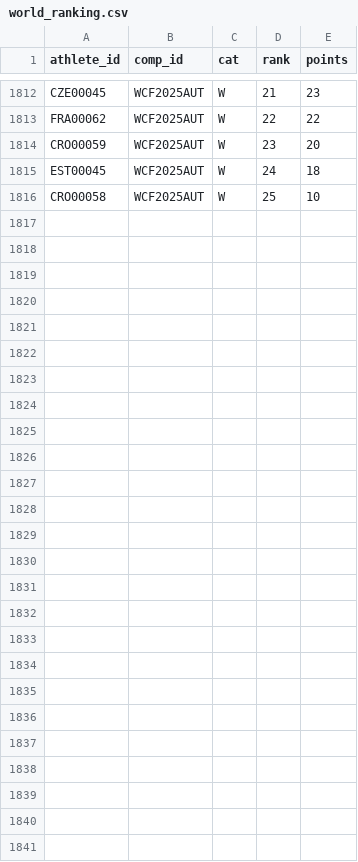
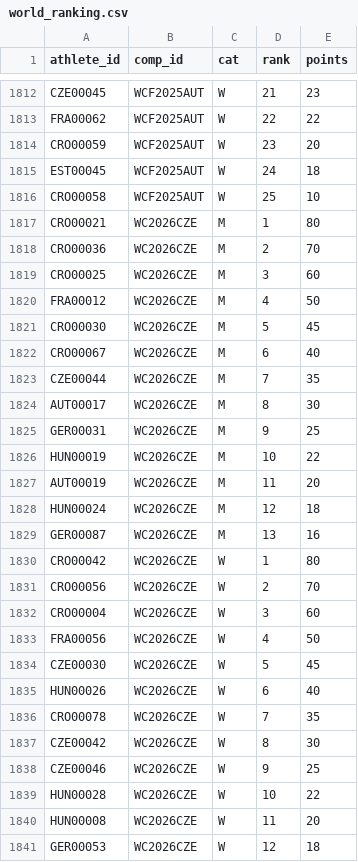
Before and after one commit to iau-crossbow-mo/IAU-Database, a CSV file: data/world_ranking.csv, drawn as a sheet; only a part is shown, gaps mark what is left out.

Commit message:
Add files via upload

```diff
--- a/data/world_ranking.csv
+++ b/data/world_ranking.csv
@@ -1816 +1816,26 @@ EST00045;WCF2025AUT;W;24;18
 CRO00058;WCF2025AUT;W;25;10
+CRO00021;WC2026CZE;M;1;80
+CRO00036;WC2026CZE;M;2;70
+CRO00025;WC2026CZE;M;3;60
+FRA00012;WC2026CZE;M;4;50
+CRO00030;WC2026CZE;M;5;45
+CRO00067;WC2026CZE;M;6;40
+CZE00044;WC2026CZE;M;7;35
+AUT00017;WC2026CZE;M;8;30
+GER00031;WC2026CZE;M;9;25
+HUN00019;WC2026CZE;M;10;22
+AUT00019;WC2026CZE;M;11;20
+HUN00024;WC2026CZE;M;12;18
+GER00087;WC2026CZE;M;13;16
+CRO00042;WC2026CZE;W;1;80
+CRO00056;WC2026CZE;W;2;70
+CRO00004;WC2026CZE;W;3;60
+FRA00056;WC2026CZE;W;4;50
+CZE00030;WC2026CZE;W;5;45
+HUN00026;WC2026CZE;W;6;40
+CRO00078;WC2026CZE;W;7;35
+CZE00042;WC2026CZE;W;8;30
+CZE00046;WC2026CZE;W;9;25
+HUN00028;WC2026CZE;W;10;22
+HUN00008;WC2026CZE;W;11;20
+GER00053;WC2026CZE;W;12;18
```
